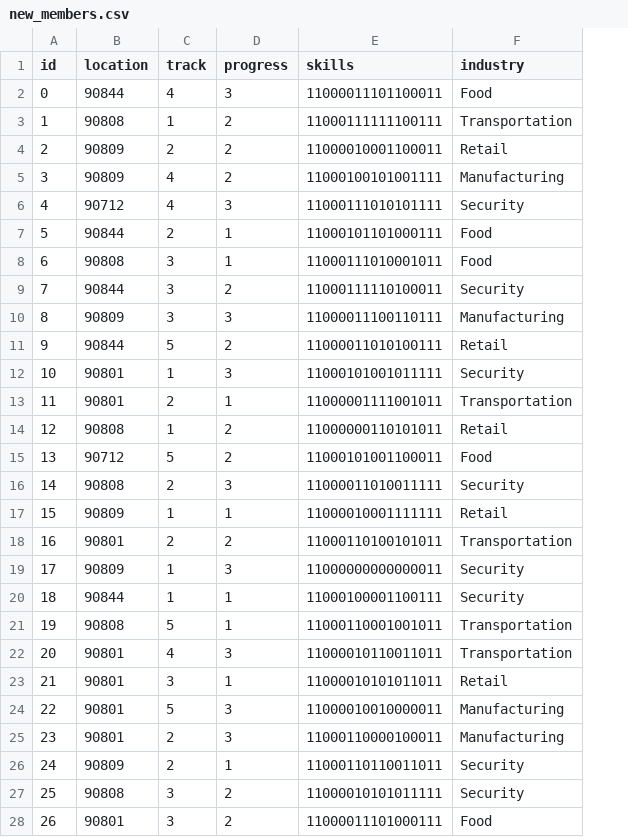
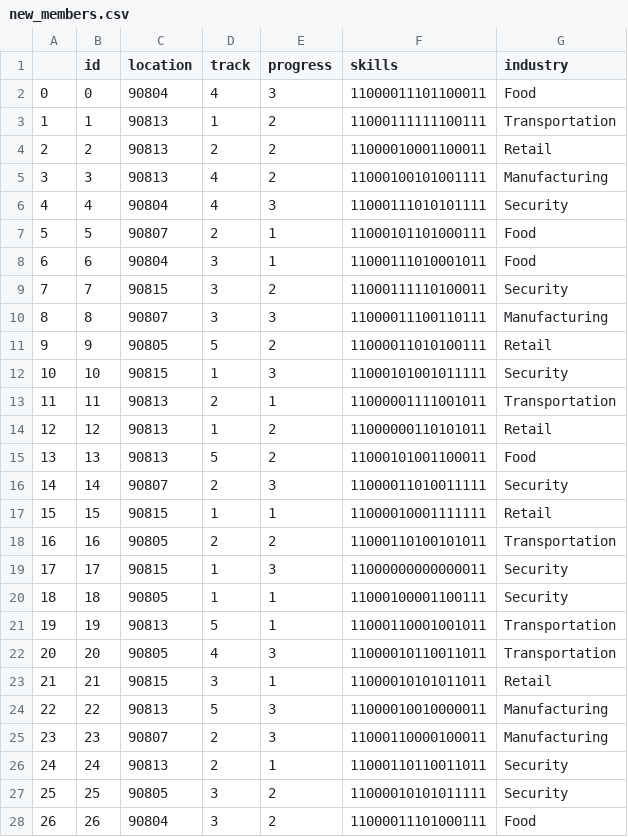
Before and after one commit to zanycadence/ourwork_wagtail, a CSV file: dataset/new_members.csv, drawn as a sheet; only a part is shown; addresses are those after the commit; the diff covers the shown part only; the diff names each change by its address in the sheet, - before the commit and + after, or states it on an @@ line.

Commit message:
updated location in new_members.csv

```diff
--- a/dataset/new_members.csv
+++ b/dataset/new_members.csv
+column A, rows 2-28: 0 | 1 | 2 | 3 | 4 | 5 | 6 | 7 | 8 | 9 | 10 | 11 | 12 | 13 | 14 | 15 | 16 | 17 | 18 | 19 | 20 | 21 | 22 | 23 | 24 | 25 | 26
-C2 (location): 90844
+C2 (location): 90804
-C3 (location): 90808
+C3 (location): 90813
-C4:C5 (location): 90809
+C4:C5 (location): 90813
-C6 (location): 90712
+C6 (location): 90804
-C7 (location): 90844
+C7 (location): 90807
-C8 (location): 90808
+C8 (location): 90804
-C9 (location): 90844
+C9 (location): 90815
-C10 (location): 90809
+C10 (location): 90807
-C11 (location): 90844
+C11 (location): 90805
-C12 (location): 90801
+C12 (location): 90815
-C13 (location): 90801
+C13 (location): 90813
-C14 (location): 90808
+C14 (location): 90813
-C15 (location): 90712
+C15 (location): 90813
-C16 (location): 90808
+C16 (location): 90807
-C17 (location): 90809
+C17 (location): 90815
-C18 (location): 90801
+C18 (location): 90805
-C19 (location): 90809
+C19 (location): 90815
-C20 (location): 90844
+C20 (location): 90805
-C21 (location): 90808
+C21 (location): 90813
-C22 (location): 90801
+C22 (location): 90805
-C23 (location): 90801
+C23 (location): 90815
-C24 (location): 90801
+C24 (location): 90813
-C25 (location): 90801
+C25 (location): 90807
-C26 (location): 90809
+C26 (location): 90813
-C27 (location): 90808
+C27 (location): 90805
-C28 (location): 90801
+C28 (location): 90804
```
Also changed, not shown: 73 edited cells elsewhere in this file.
